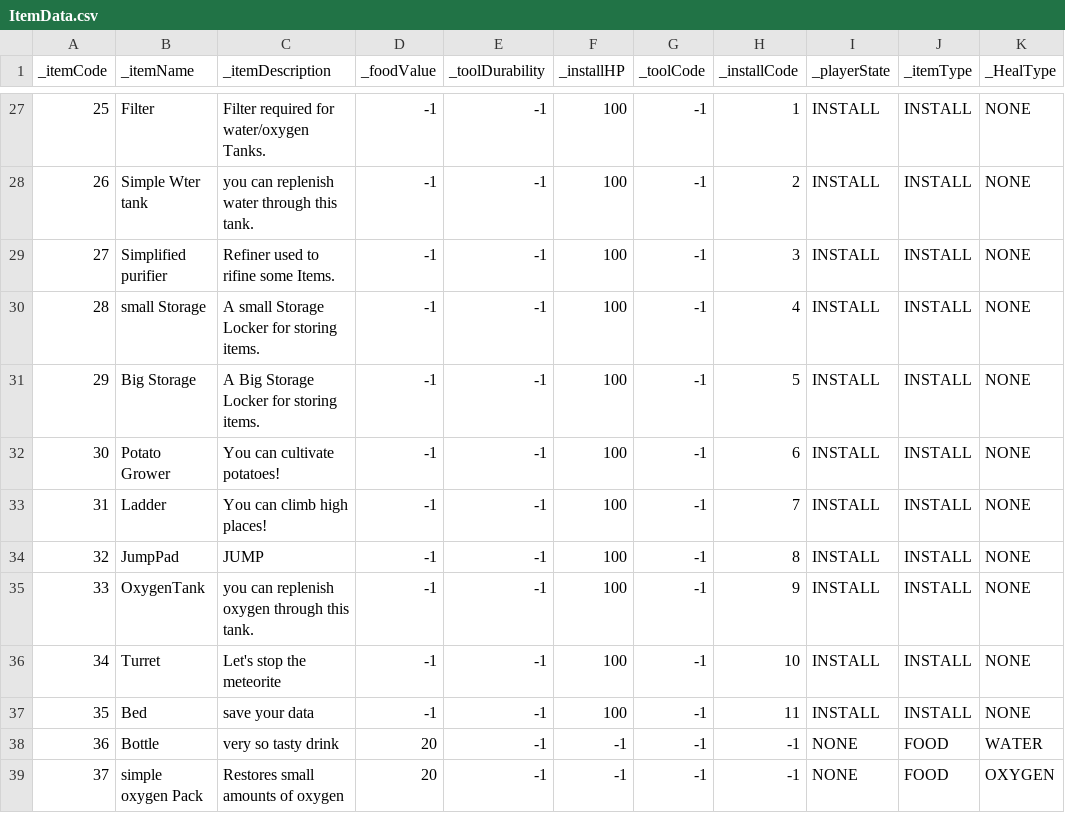
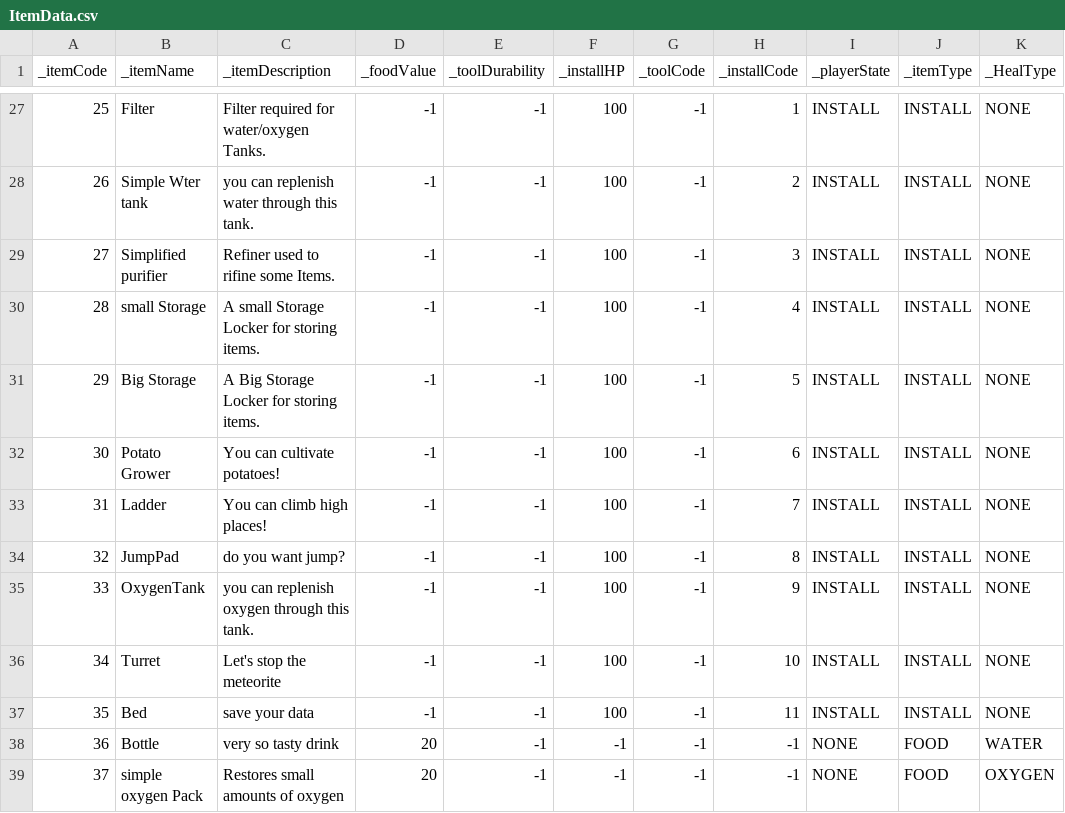
Before and after one commit to Newbie-Appealer/Space-Mayhem, a CSV file: Assets/Resources/ItemData.csv, drawn as a sheet; only a part is shown, gaps mark what is left out.

```diff
--- a/Assets/Resources/ItemData.csv
+++ b/Assets/Resources/ItemData.csv
@@ -33,3 +33,3 @@ _itemCode,_itemName,_itemDescription,_foodValue,_toolDurability,_installHP,_tool
 31,Ladder,You can climb high places!,-1,-1,100,-1,7,INSTALL,INSTALL,NONE
-32,JumpPad,JUMP,-1,-1,100,-1,8,INSTALL,INSTALL,NONE
+32,JumpPad,do you want jump?,-1,-1,100,-1,8,INSTALL,INSTALL,NONE
 33,OxygenTank,you can replenish oxygen through this tank. ,-1,-1,100,-1,9,INSTALL,INSTALL,NONE
```
Also changed, not shown: Assets/Resources/IntercationTEXT.csv.
